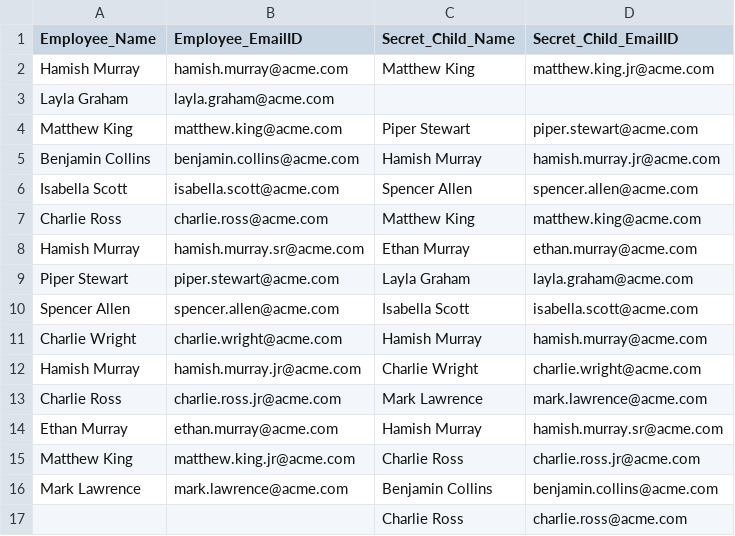
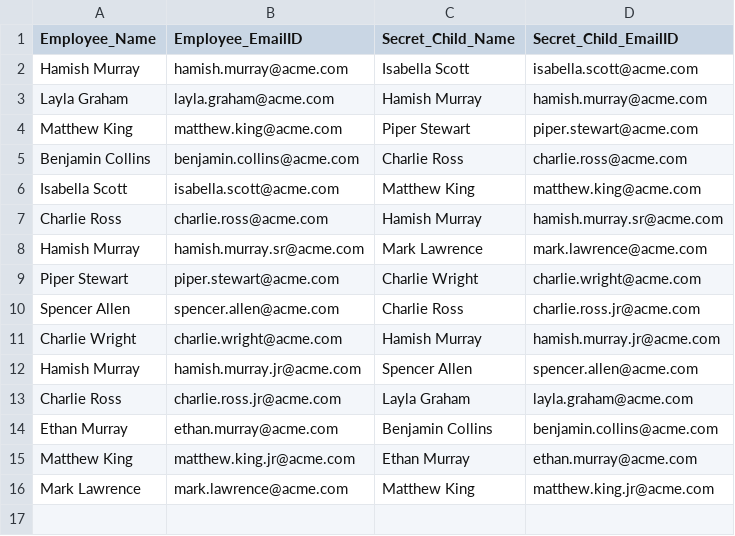
Before and after one commit to abishek23rui/secret-santa, a CSV file: outputFiles/serectChildOutputFile.csv, drawn as a sheet.

```diff
--- a/outputFiles/serectChildOutputFile.csv
+++ b/outputFiles/serectChildOutputFile.csv
@@ -1,17 +1,16 @@
 Employee_Name,Employee_EmailID,Secret_Child_Name,Secret_Child_EmailID
-Hamish Murray,hamish.murray@acme.com,Matthew King,matthew.king.jr@acme.com
-Layla Graham,layla.graham@acme.com,,
+Hamish Murray,hamish.murray@acme.com,Isabella Scott,isabella.scott@acme.com
+Layla Graham,layla.graham@acme.com,Hamish Murray,hamish.murray@acme.com
 Matthew King,matthew.king@acme.com,Piper Stewart,piper.stewart@acme.com
-Benjamin Collins,benjamin.collins@acme.com,Hamish Murray,hamish.murray.jr@acme.com
-Isabella Scott,isabella.scott@acme.com,Spencer Allen,spencer.allen@acme.com
-Charlie Ross,charlie.ross@acme.com,Matthew King,matthew.king@acme.com
-Hamish Murray,hamish.murray.sr@acme.com,Ethan Murray,ethan.murray@acme.com
-Piper Stewart,piper.stewart@acme.com,Layla Graham,layla.graham@acme.com
-Spencer Allen,spencer.allen@acme.com,Isabella Scott,isabella.scott@acme.com
-Charlie Wright,charlie.wright@acme.com,Hamish Murray,hamish.murray@acme.com
-Hamish Murray,hamish.murray.jr@acme.com,Charlie Wright,charlie.wright@acme.com
-Charlie Ross,charlie.ross.jr@acme.com,Mark Lawrence,mark.lawrence@acme.com
-Ethan Murray,ethan.murray@acme.com,Hamish Murray,hamish.murray.sr@acme.com
-Matthew King,matthew.king.jr@acme.com,Charlie Ross,charlie.ross.jr@acme.com
-Mark Lawrence,mark.lawrence@acme.com,Benjamin Collins,benjamin.collins@acme.com
-,,Charlie Ross,charlie.ross@acme.com
+Benjamin Collins,benjamin.collins@acme.com,Charlie Ross,charlie.ross@acme.com
+Isabella Scott,isabella.scott@acme.com,Matthew King,matthew.king@acme.com
+Charlie Ross,charlie.ross@acme.com,Hamish Murray,hamish.murray.sr@acme.com
+Hamish Murray,hamish.murray.sr@acme.com,Mark Lawrence,mark.lawrence@acme.com
+Piper Stewart,piper.stewart@acme.com,Charlie Wright,charlie.wright@acme.com
+Spencer Allen,spencer.allen@acme.com,Charlie Ross,charlie.ross.jr@acme.com
+Charlie Wright,charlie.wright@acme.com,Hamish Murray,hamish.murray.jr@acme.com
+Hamish Murray,hamish.murray.jr@acme.com,Spencer Allen,spencer.allen@acme.com
+Charlie Ross,charlie.ross.jr@acme.com,Layla Graham,layla.graham@acme.com
+Ethan Murray,ethan.murray@acme.com,Benjamin Collins,benjamin.collins@acme.com
+Matthew King,matthew.king.jr@acme.com,Ethan Murray,ethan.murray@acme.com
+Mark Lawrence,mark.lawrence@acme.com,Matthew King,matthew.king.jr@acme.com
```
Also changed, not shown: assets/Employee-List.csv, 1 other file.
